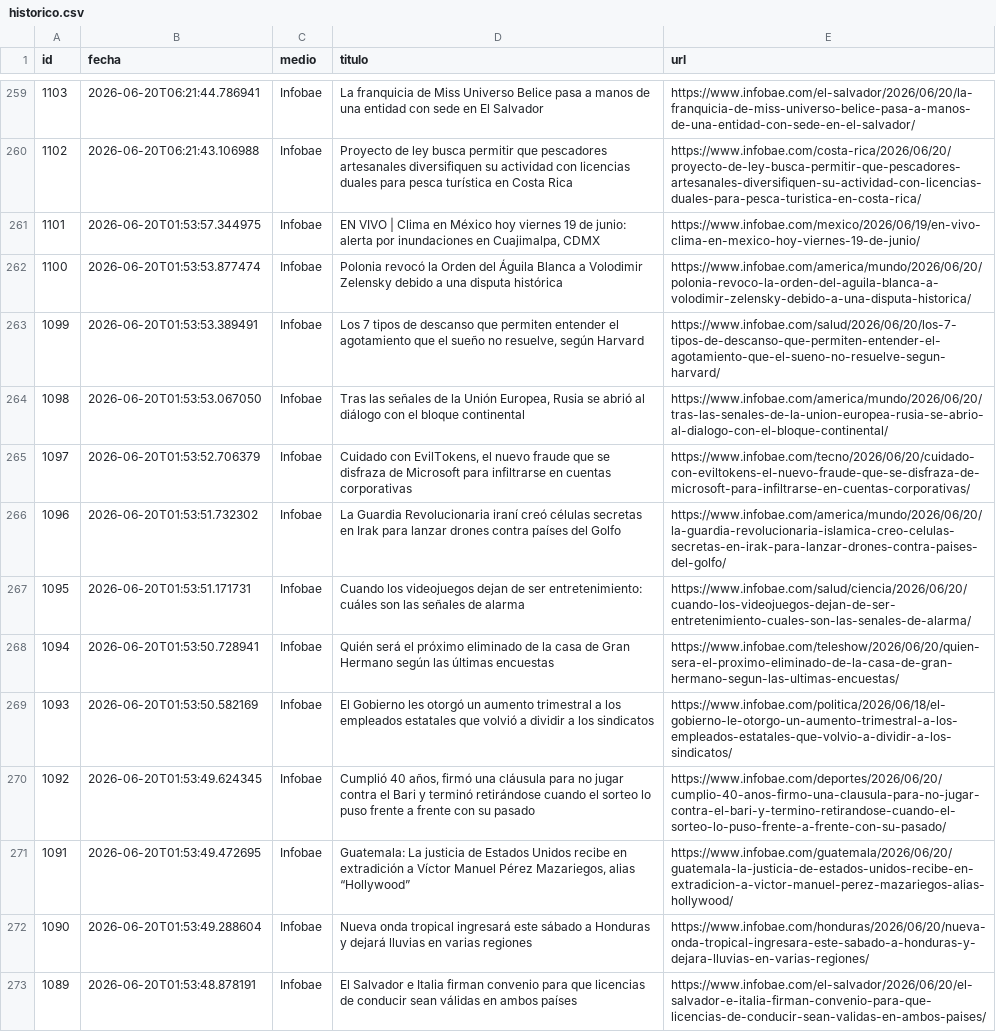
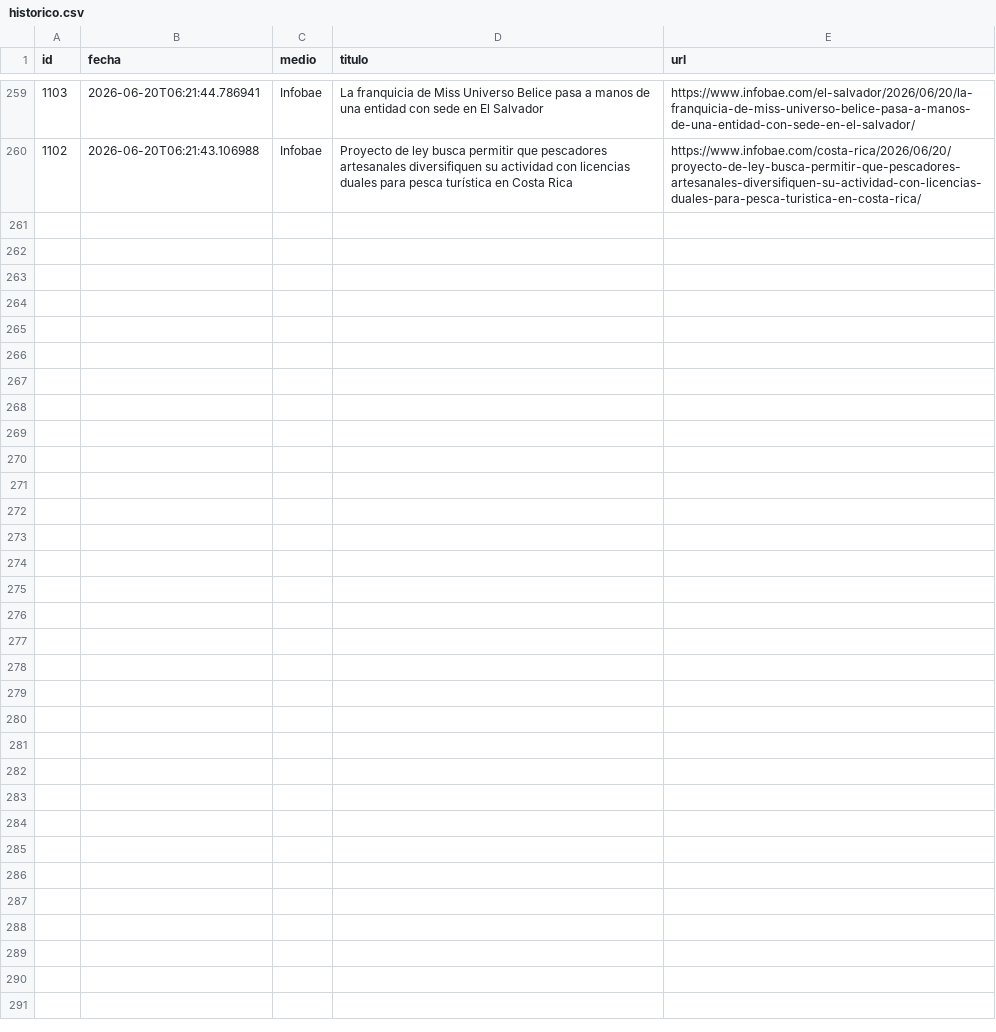
Before and after one commit to ElvisChatzky/BusProyect, a CSV file: data/historico.csv, drawn as a sheet; only a part is shown, gaps mark what is left out; the diff names each change by its address in the sheet, - before the commit and + after, or states it on an @@ line.

```diff
--- a/data/historico.csv
+++ b/data/historico.csv
-row 261: 1101 | 2026-06-20T01:53:57.344975 | Infobae | EN VIVO | Clima en México hoy viernes 19 de junio: alerta por inundaciones en Cuajimalpa, CDMX | https://www.infobae.com/mexico/2026/06/19/en-vivo-clima-en-mexico-hoy-viernes-19-de-junio/
-row 262: 1100 | 2026-06-20T01:53:53.877474 | Infobae | Polonia revocó la Orden del Águila Blanca a Volodimir Zelensky debido a una disputa histórica | https://www.infobae.com/america/mundo/2026/06/20/polonia-revoco-la-orden-del-aguila-blanca-a-volodimir-zelensky-debido-a-una-disputa-historica/
-row 263: 1099 | 2026-06-20T01:53:53.389491 | Infobae | Los 7 tipos de descanso que permiten entender el agotamiento que el sueño no resuelve, según Harvard | https://www.infobae.com/salud/2026/06/20/los-7-tipos-de-descanso-que-permiten-entender-el-agotamiento-que-el-sueno-no-resuelve-segun-harvard/
-row 264: 1098 | 2026-06-20T01:53:53.067050 | Infobae | Tras las señales de la Unión Europea, Rusia se abrió al diálogo con el bloque continental | https://www.infobae.com/america/mundo/2026/06/20/tras-las-senales-de-la-union-europea-rusia-se-abrio-al-dialogo-con-el-bloque-continental/
-row 265: 1097 | 2026-06-20T01:53:52.706379 | Infobae | Cuidado con EvilTokens, el nuevo fraude que se disfraza de Microsoft para infiltrarse en cuentas corporativas | https://www.infobae.com/tecno/2026/06/20/cuidado-con-eviltokens-el-nuevo-fraude-que-se-disfraza-de-microsoft-para-infiltrarse-en-cuentas-corporativas/
-row 266: 1096 | 2026-06-20T01:53:51.732302 | Infobae | La Guardia Revolucionaria iraní creó células secretas en Irak para lanzar drones contra países del Golfo | https://www.infobae.com/america/mundo/2026/06/20/la-guardia-revolucionaria-islamica-creo-celulas-secretas-en-irak-para-lanzar-drones-contra-paises-del-golfo/
-row 267: 1095 | 2026-06-20T01:53:51.171731 | Infobae | Cuando los videojuegos dejan de ser entretenimiento: cuáles son las señales de alarma | https://www.infobae.com/salud/ciencia/2026/06/20/cuando-los-videojuegos-dejan-de-ser-entretenimiento-cuales-son-las-senales-de-alarma/
-row 268: 1094 | 2026-06-20T01:53:50.728941 | Infobae | Quién será el próximo eliminado de la casa de Gran Hermano según las últimas encuestas | https://www.infobae.com/teleshow/2026/06/20/quien-sera-el-proximo-eliminado-de-la-casa-de-gran-hermano-segun-las-ultimas-encuestas/
-row 269: 1093 | 2026-06-20T01:53:50.582169 | Infobae | El Gobierno les otorgó un aumento trimestral a los empleados estatales que volvió a dividir a los sindicatos | https://www.infobae.com/politica/2026/06/18/el-gobierno-le-otorgo-un-aumento-trimestral-a-los-empleados-estatales-que-volvio-a-dividir-a-los-sindicatos/
-row 270: 1092 | 2026-06-20T01:53:49.624345 | Infobae | Cumplió 40 años, firmó una cláusula para no jugar contra el Bari y terminó retirándose cuando el sorteo lo puso frente a frente con su pasado | https://www.infobae.com/deportes/2026/06/20/cumplio-40-anos-firmo-una-clausula-para-no-jugar-contra-el-bari-y-termino-retirandose-cuando-el-sorteo-lo-puso-frente-a-frente-con-su-pasado/
-row 271: 1091 | 2026-06-20T01:53:49.472695 | Infobae | Guatemala: La justicia de Estados Unidos recibe en extradición a Víctor Manuel Pérez Mazariegos, alias “Hollywood” | https://www.infobae.com/guatemala/2026/06/20/guatemala-la-justicia-de-estados-unidos-recibe-en-extradicion-a-victor-manuel-perez-mazariegos-alias-hollywood/
-row 272: 1090 | 2026-06-20T01:53:49.288604 | Infobae | Nueva onda tropical ingresará este sábado a Honduras y dejará lluvias en varias regiones | https://www.infobae.com/honduras/2026/06/20/nueva-onda-tropical-ingresara-este-sabado-a-honduras-y-dejara-lluvias-en-varias-regiones/
-row 273: 1089 | 2026-06-20T01:53:48.878191 | Infobae | El Salvador e Italia firman convenio para que licencias de conducir sean válidas en ambos países | https://www.infobae.com/el-salvador/2026/06/20/el-salvador-e-italia-firman-convenio-para-que-licencias-de-conducir-sean-validas-en-ambos-paises/
```
Also changed, not shown: 1 other file.
